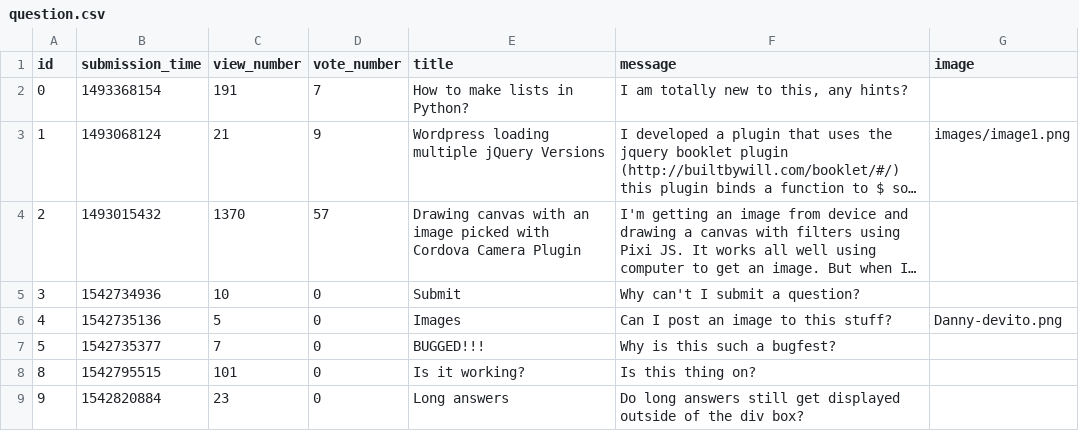
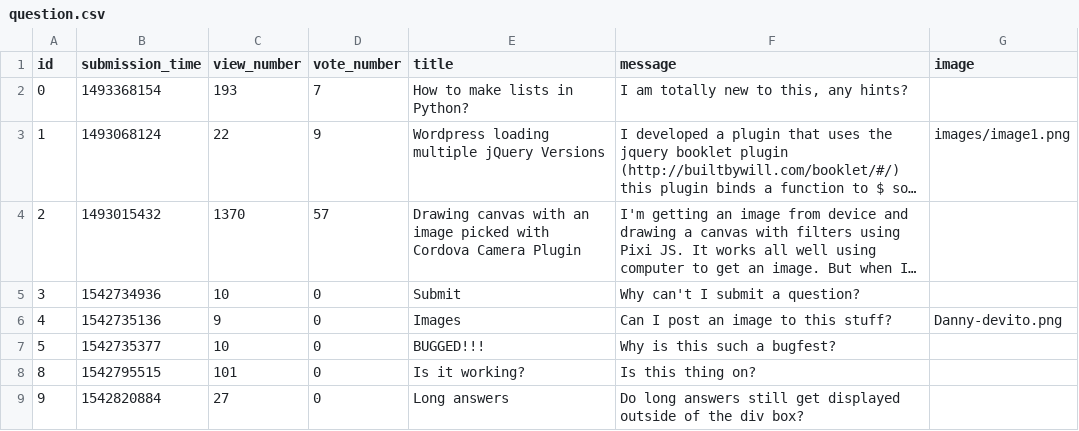
Before and after one commit to gaborBKI/ask-mate-python, a CSV file: question.csv, drawn as a sheet; long unchanged cells end in …; the diff names each change by its address in the sheet, - before the commit and + after, or states it on an @@ line.

```diff
--- a/question.csv
+++ b/question.csv
-C2 (view_number): 191
+C2 (view_number): 193
-C3 (view_number): 21
+C3 (view_number): 22
-C6 (view_number): 5
+C6 (view_number): 9
-C7 (view_number): 7
+C7 (view_number): 10
-C9 (view_number): 23
+C9 (view_number): 27
```
Also changed, not shown: answer.csv, 3 other files.
